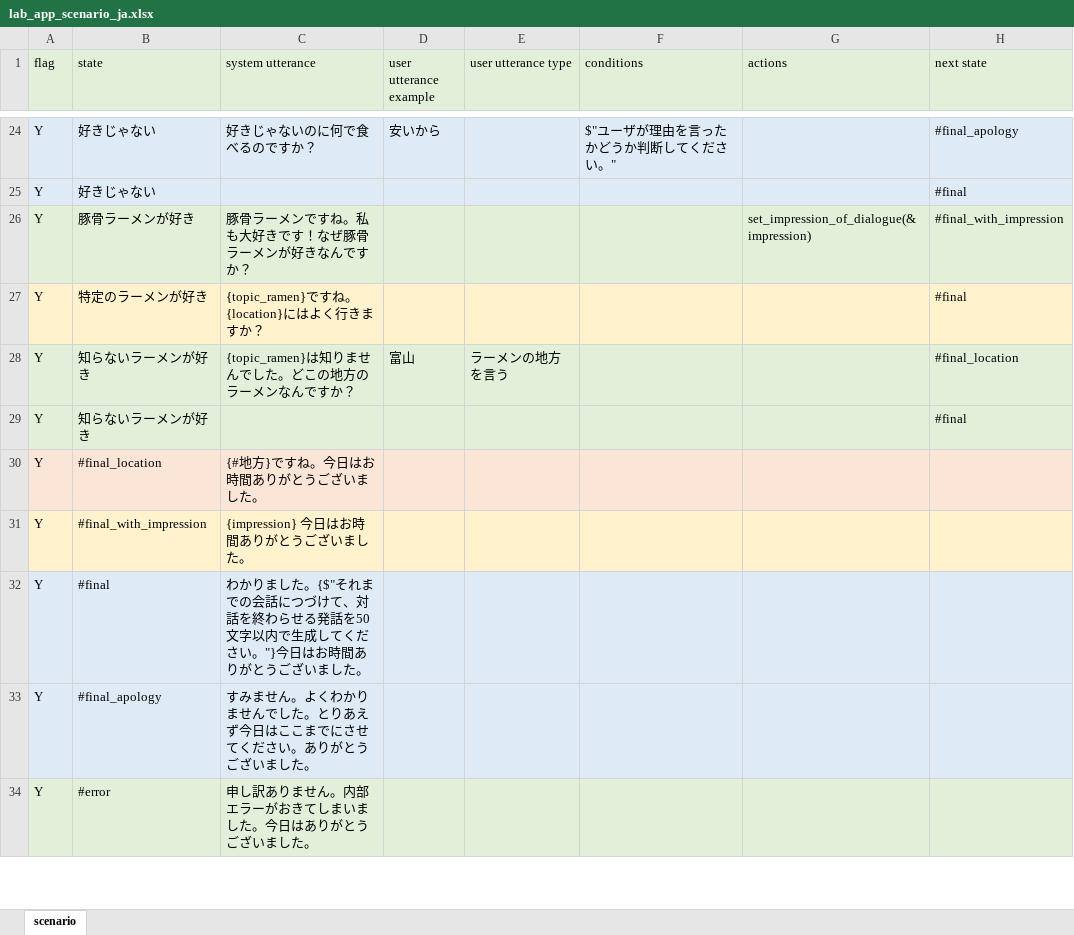
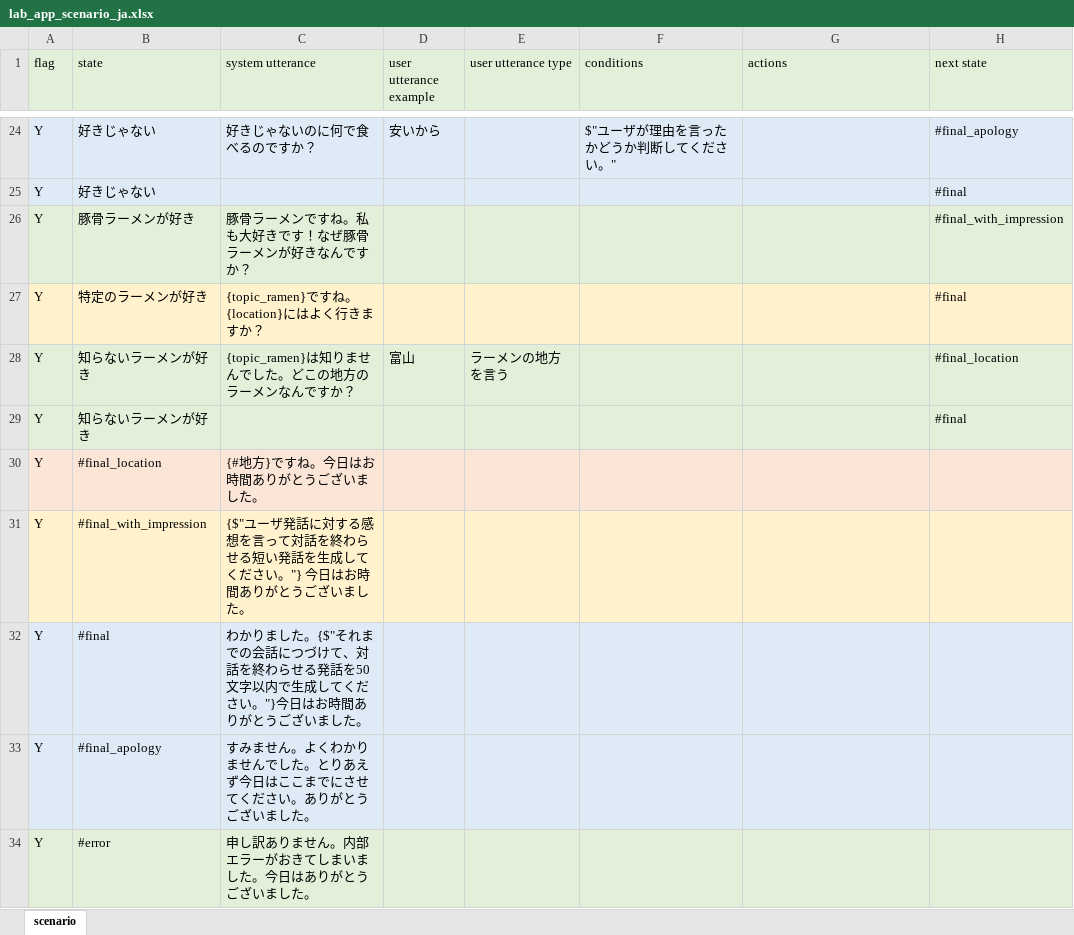
Before and after one commit to c4a-ri/dialbb, an Excel workbook: sample_apps/lab_app_ja/lab_app_scenario_ja.xlsx, sheet scenario, drawn as a sheet; only a part is shown, gaps mark what is left out; values as stored, in another font and other column widths than the file's, no borders; the diff names each change by its address in the sheet, - before the commit and + after, or states it on an @@ line.

```diff
--- a/sample_apps/lab_app_ja/lab_app_scenario_ja.xlsx (sheet scenario)
+++ b/sample_apps/lab_app_ja/lab_app_scenario_ja.xlsx (sheet scenario)
-G26 (actions): set_impression_of_dialogue(&impression)
+G26 (actions): (empty)
-C31 (system utterance): {impression} 今日はお…
+C31 (system utterance): {$"ユーザ発話に対する感想を言って対話を終わらせる短い発話を生成してください。"} 今日はお…
```
Also changed, not shown: dialbb/no_code/templates/en/scenario.xlsx, dialbb/no_code/templates/ja/scenario.xlsx, 8 other files.
